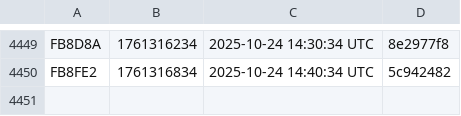
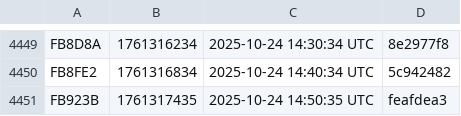
Before and after one commit to noob2git/weather, a CSV file: docs/assets/builds.csv, drawn as a sheet; only a part is shown, gaps mark what is left out.

```diff
--- a/docs/assets/builds.csv
+++ b/docs/assets/builds.csv
@@ -4450 +4450,2 @@ FB8D8A,1761316234,2025-10-24 14:30:34 UTC,8e2977f8
 FB8FE2,1761316834,2025-10-24 14:40:34 UTC,5c942482
+FB923B,1761317435,2025-10-24 14:50:35 UTC,feafdea3
```
Also changed, not shown: data/weather_history.csv, 2 other files.
